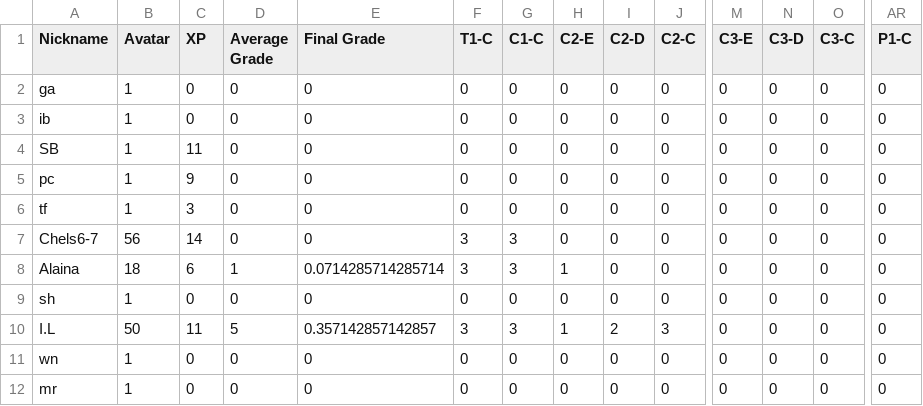
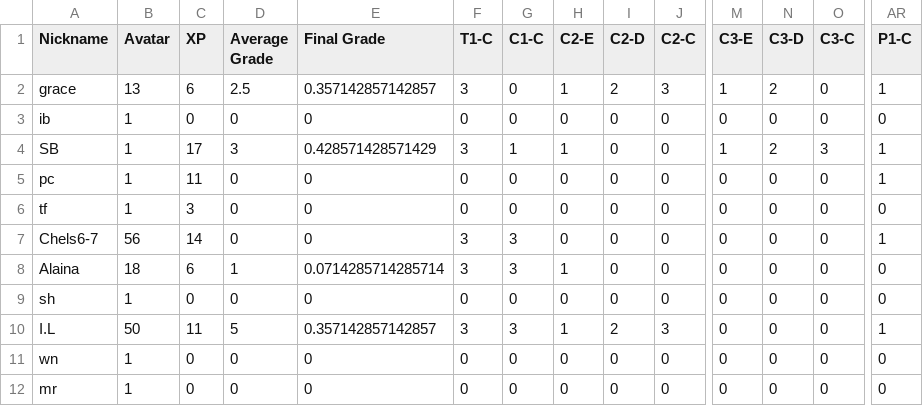
Before and after one commit to multixrulz/mr, a CSV file: 8-dt/t4/status/student-data.csv, drawn as a sheet; only a part is shown, gaps mark what is left out; the diff covers the shown part only; the diff names each change by its address in the sheet, - before the commit and + after, or states it on an @@ line.

```diff
--- a/8-dt/t4/status/student-data.csv
+++ b/8-dt/t4/status/student-data.csv
-A2 (Nickname): ga
+A2 (Nickname): grace
-B2 (Avatar): 1
+B2 (Avatar): 13
-C2 (XP): 0
+C2 (XP): 6
-D2 (Average Grade): 0
+D2 (Average Grade): 2.5
-E2 (Final Grade): 0
+E2 (Final Grade): 0.357142857142857
-F2 (T1-C): 0
+F2 (T1-C): 3
-H2 (C2-E): 0
+H2 (C2-E): 1
-I2 (C2-D): 0
+I2 (C2-D): 2
-J2 (C2-C): 0
+J2 (C2-C): 3
-M2 (C3-E): 0
+M2 (C3-E): 1
-N2 (C3-D): 0
+N2 (C3-D): 2
-AR2 (P1-C): 0
+AR2 (P1-C): 1
-C4 (XP): 11
+C4 (XP): 17
-D4 (Average Grade): 0
+D4 (Average Grade): 3
-E4 (Final Grade): 0
+E4 (Final Grade): 0.428571428571429
-F4 (T1-C): 0
+F4 (T1-C): 3
-G4 (C1-C): 0
+G4 (C1-C): 1
-H4 (C2-E): 0
+H4 (C2-E): 1
-M4 (C3-E): 0
+M4 (C3-E): 1
-N4 (C3-D): 0
+N4 (C3-D): 2
-O4 (C3-C): 0
+O4 (C3-C): 3
-AR4:AR5 (P1-C): 0
+AR4:AR5 (P1-C): 1
-C5 (XP): 9
+C5 (XP): 11
-AR7 (P1-C): 0
+AR7 (P1-C): 1
-AR10 (P1-C): 0
+AR10 (P1-C): 1
```
Also changed, not shown: 22 edited cells elsewhere in this file, 8y-sci/earth-space/status/student-data.csv, 4 other files.
